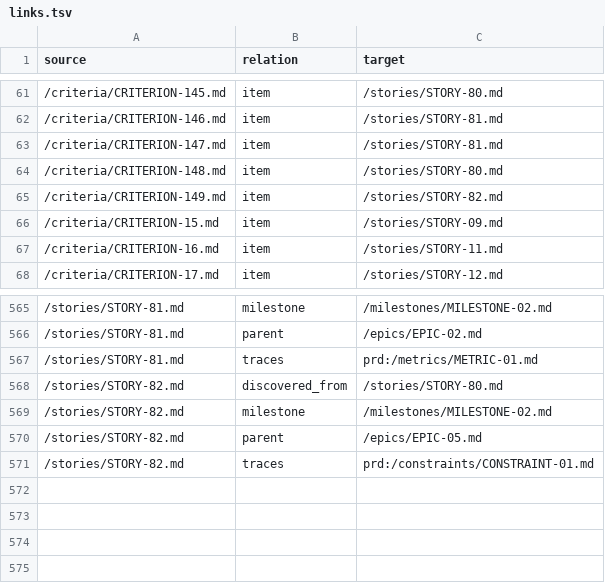
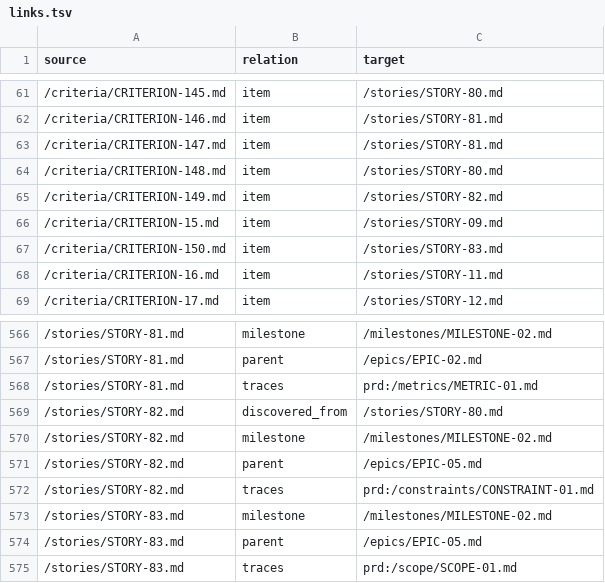
Before and after one commit to ai-ready-future/jag, a TSV file: docs/product/roadmap/links.tsv, drawn as a sheet; only a part is shown, gaps mark what is left out.

```diff
--- a/docs/product/roadmap/links.tsv
+++ b/docs/product/roadmap/links.tsv
@@ -66,2 +66,3 @@ source	relation	target
 /criteria/CRITERION-15.md	item	/stories/STORY-09.md
+/criteria/CRITERION-150.md	item	/stories/STORY-83.md
 /criteria/CRITERION-16.md	item	/stories/STORY-11.md
@@ -571 +572,4 @@ source	relation	target
 /stories/STORY-82.md	traces	prd:/constraints/CONSTRAINT-01.md
+/stories/STORY-83.md	milestone	/milestones/MILESTONE-02.md
+/stories/STORY-83.md	parent	/epics/EPIC-05.md
+/stories/STORY-83.md	traces	prd:/scope/SCOPE-01.md
```
Also changed, not shown: 10 other files.
